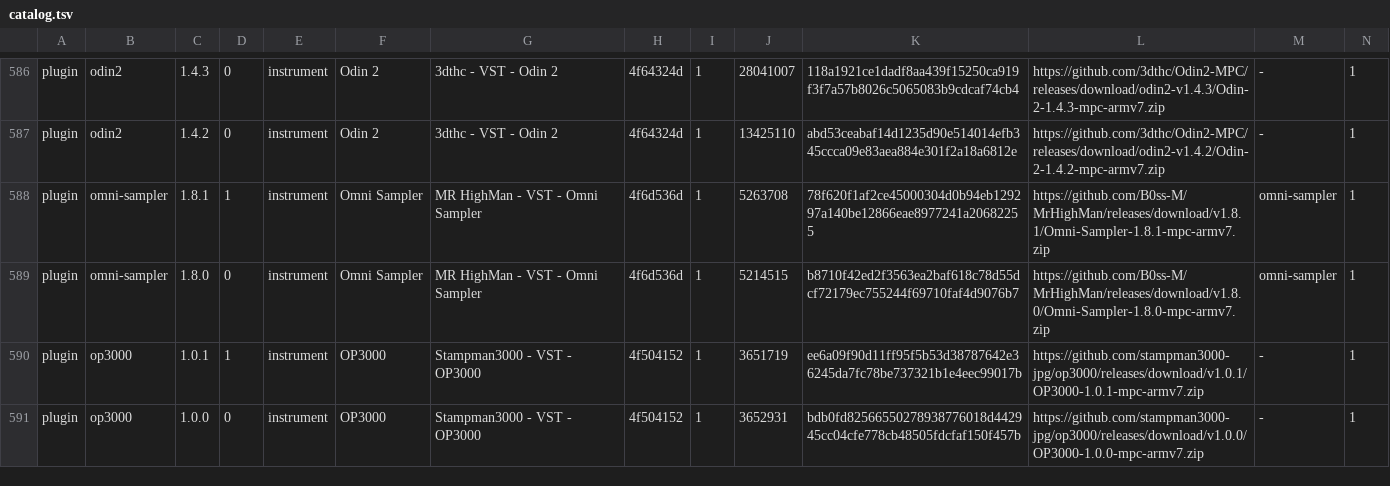
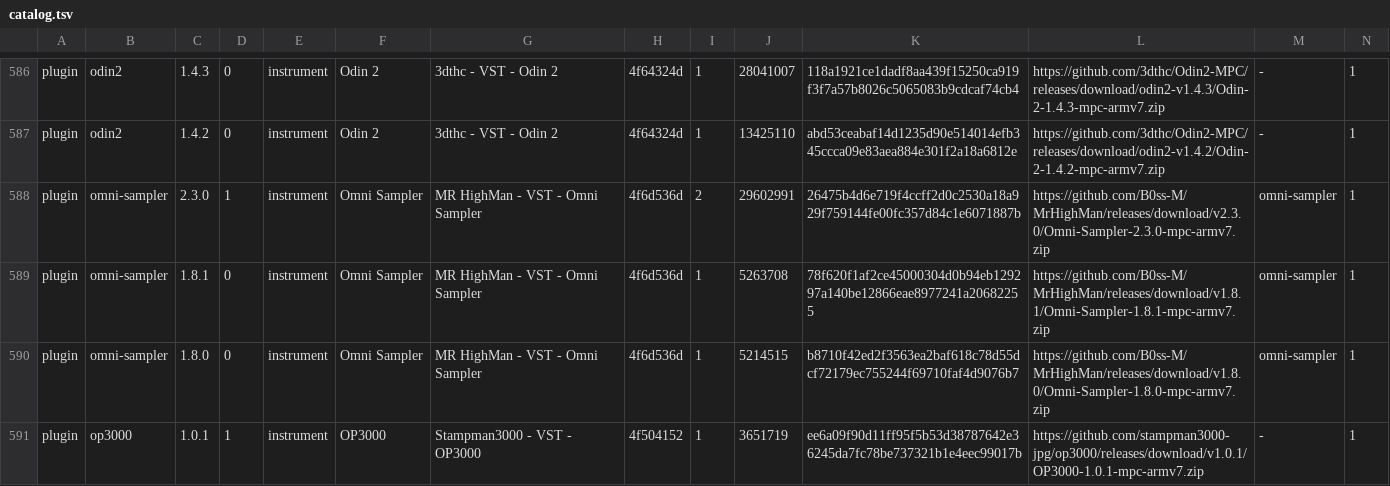
Before and after one commit to open-mpc/open-mpc.github.io, a TSV file: catalog.tsv, drawn as a sheet; only a part is shown, gaps mark what is left out; the shorter side is filled out with more unchanged rows; addresses are those after the commit; rows hold the shown columns only; the diff names each change by its address in the sheet, - before the commit and + after, or states it on an @@ line.

```diff
--- a/catalog.tsv
+++ b/catalog.tsv
+row 588: plugin | omni-sampler | 2.3.0 | 1 | instrument | Omni Sampler | MR HighMan - VST - Omni Sampler | 4f6d536d | 2 | 29602991 | 26475b4d6e719f4ccff2d0c2530a18a929f759144fe00fc357d84c1e6071887b | https://github.com/B0ss-M/MrHighMan/releases/download/v2.3.0/Omni-Sampler-2.3.0-mpc-armv7.zip | omni-sampler | 1
-D589: 1
+D589: 0
```
Also changed, not shown: 4 other files.
